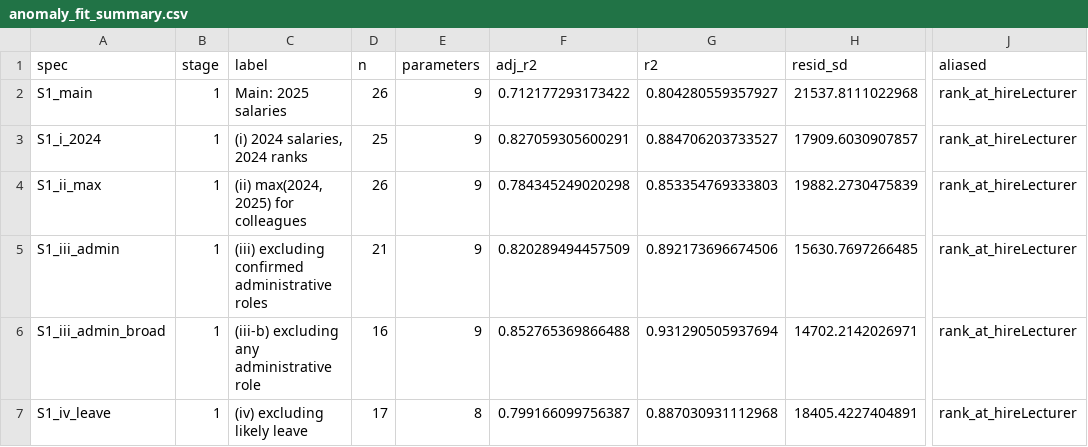
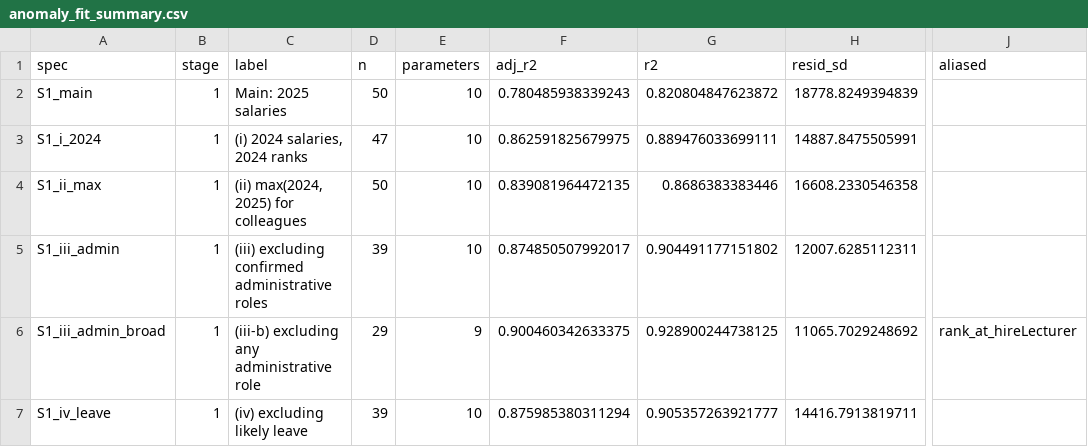
Before and after one commit to JimWallace/SPHS-Salary-Analysis, a CSV file: analysis_output/anomaly_fit_summary.csv, drawn as a sheet; only a part is shown, gaps mark what is left out; the diff covers the shown part only; the diff names each change by its address in the sheet, - before the commit and + after, or states it on an @@ line.

```diff
--- a/analysis_output/anomaly_fit_summary.csv
+++ b/analysis_output/anomaly_fit_summary.csv
-D2 (n): 26
+D2 (n): 50
-E2:E5 (parameters): 9
+E2:E5 (parameters): 10
-F2 (adj_r2): 0.712177293173422
+F2 (adj_r2): 0.780485938339243
-G2 (r2): 0.804280559357927
+G2 (r2): 0.820804847623872
-H2 (resid_sd): 21537.8111022968
+H2 (resid_sd): 18778.8249394839
-J2:J5 (aliased): rank_at_hireLecturer
+J2:J5 (aliased): (empty)
-D3 (n): 25
+D3 (n): 47
-F3 (adj_r2): 0.827059305600291
+F3 (adj_r2): 0.862591825679975
-G3 (r2): 0.884706203733527
+G3 (r2): 0.889476033699111
-H3 (resid_sd): 17909.6030907857
+H3 (resid_sd): 14887.8475505991
-D4 (n): 26
+D4 (n): 50
-F4 (adj_r2): 0.784345249020298
+F4 (adj_r2): 0.839081964472135
-G4 (r2): 0.853354769333803
+G4 (r2): 0.8686383383446
-H4 (resid_sd): 19882.2730475839
+H4 (resid_sd): 16608.2330546358
-D5 (n): 21
+D5 (n): 39
-F5 (adj_r2): 0.820289494457509
+F5 (adj_r2): 0.874850507992017
-G5 (r2): 0.892173696674506
+G5 (r2): 0.904491177151802
-H5 (resid_sd): 15630.7697266485
+H5 (resid_sd): 12007.6285112311
-D6 (n): 16
+D6 (n): 29
-F6 (adj_r2): 0.852765369866488
+F6 (adj_r2): 0.900460342633375
-G6 (r2): 0.931290505937694
+G6 (r2): 0.928900244738125
-H6 (resid_sd): 14702.2142026971
+H6 (resid_sd): 11065.7029248692
-D7 (n): 17
+D7 (n): 39
-E7 (parameters): 8
+E7 (parameters): 10
-F7 (adj_r2): 0.799166099756387
+F7 (adj_r2): 0.875985380311294
-G7 (r2): 0.887030931112968
+G7 (r2): 0.905357263921777
-H7 (resid_sd): 18405.4227404891
+H7 (resid_sd): 14416.7913819711
-J7 (aliased): rank_at_hireLecturer
+J7 (aliased): (empty)
```
Also changed, not shown: 1 added row and 60 edited cells elsewhere in this file, analysis_output/anomaly_coefficients.csv, analysis_output/anomaly_residuals_S1_main.csv, 9 other files.
